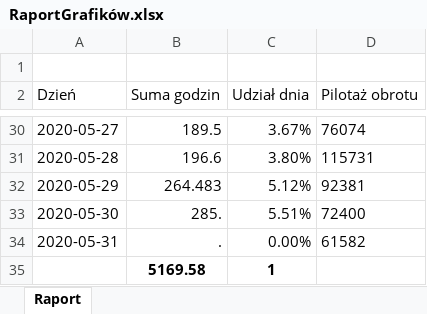
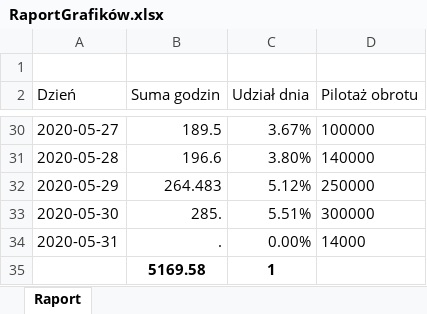
Before and after one commit to StanislawNagorski/AgendaCheck, an Excel workbook: RaportGrafików.xlsx, sheet Raport, drawn as a sheet; only a part is shown, gaps mark what is left out; values as stored, in another font and other column widths than the file's, no borders; the diff covers the shown part only; the diff names each change by its address in the sheet, - before the commit and + after, or states it on an @@ line.

```diff
--- a/RaportGrafików.xlsx (sheet Raport)
+++ b/RaportGrafików.xlsx (sheet Raport)
-D30 (Pilotaż obrotu): 76074
+D30 (Pilotaż obrotu): 100000
-D31 (Pilotaż obrotu): 115731
+D31 (Pilotaż obrotu): 140000
-D32 (Pilotaż obrotu): 92381
+D32 (Pilotaż obrotu): 250000
-D33 (Pilotaż obrotu): 72400
+D33 (Pilotaż obrotu): 300000
-D34 (Pilotaż obrotu): 61582
+D34 (Pilotaż obrotu): 14000
```
Also changed, not shown: 26 edited cells elsewhere in this sheet, 7 other files.
